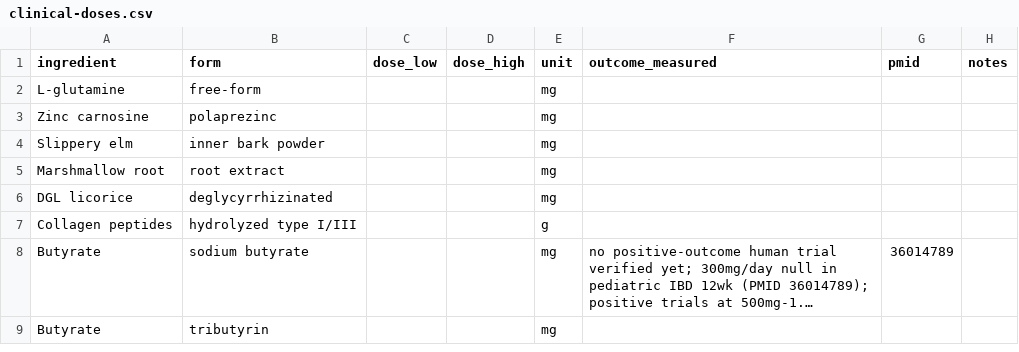
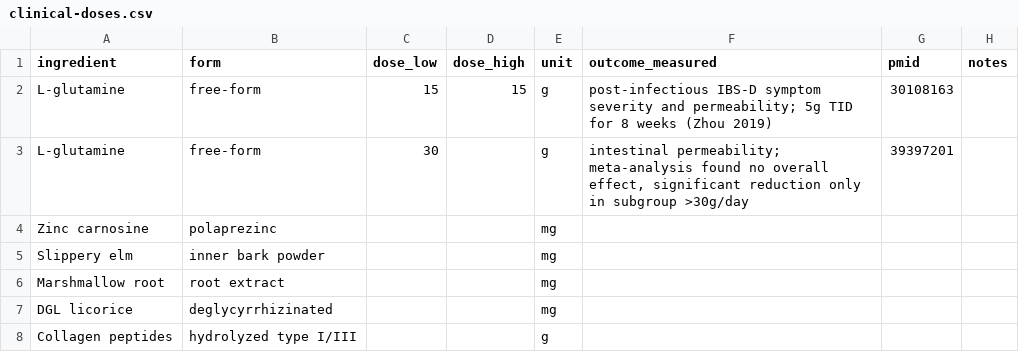
Before and after one commit to RyanPepple/supplement-facts-check, a CSV file: clinical-doses.csv, drawn as a sheet; only a part is shown; the shorter side is filled out with more unchanged rows; long unchanged cells end in ….

Commit message:
Add L-glutamine dose references (PMID 30108163, 39397201)

```diff
--- a/clinical-doses.csv
+++ b/clinical-doses.csv
@@ -1,3 +1,4 @@
 ingredient,form,dose_low,dose_high,unit,outcome_measured,pmid,notes
-L-glutamine,free-form,,,mg,,,
+L-glutamine,free-form,15,15,g,"post-infectious IBS-D symptom severity and permeability; 5g TID for 8 weeks (Zhou 2019)",30108163,
+L-glutamine,free-form,30,,g,"intestinal permeability; meta-analysis found no overall effect, significant reduction only in subgroup >30g/day",39397201,
 Zinc carnosine,polaprezinc,,,mg,,,
```
